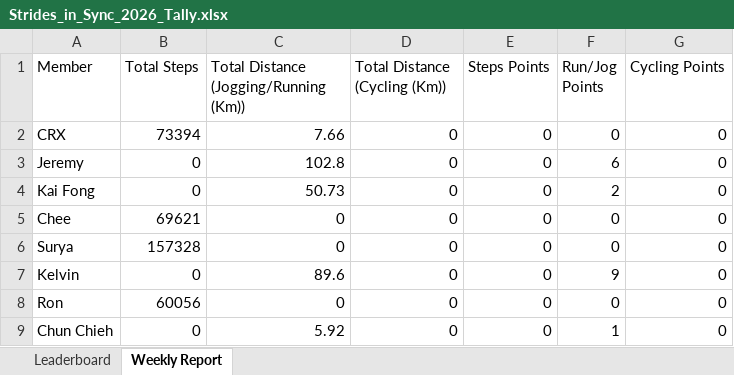
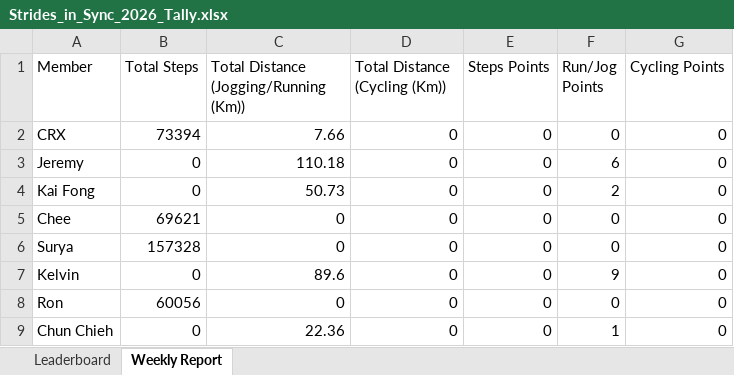
Before and after one commit to mrporky594/strides-and-sync, an Excel workbook: Strides_in_Sync_2026_Tally.xlsx, sheet Weekly Report, drawn as a sheet; values as stored, in another font and other column widths than the file's, no borders; the diff names each change by its address in the sheet, - before the commit and + after, or states it on an @@ line.

```diff
--- a/Strides_in_Sync_2026_Tally.xlsx (sheet Weekly Report)
+++ b/Strides_in_Sync_2026_Tally.xlsx (sheet Weekly Report)
-C3: 102.8
+C3: 110.18
-C9: 5.92
+C9: 22.36
```
Also changed, not shown: sheet Leaderboard, Reports/Members/CRX_Activity_Report.xlsx, Reports/Members/Chee_Activity_Report.xlsx, 10 other files.
